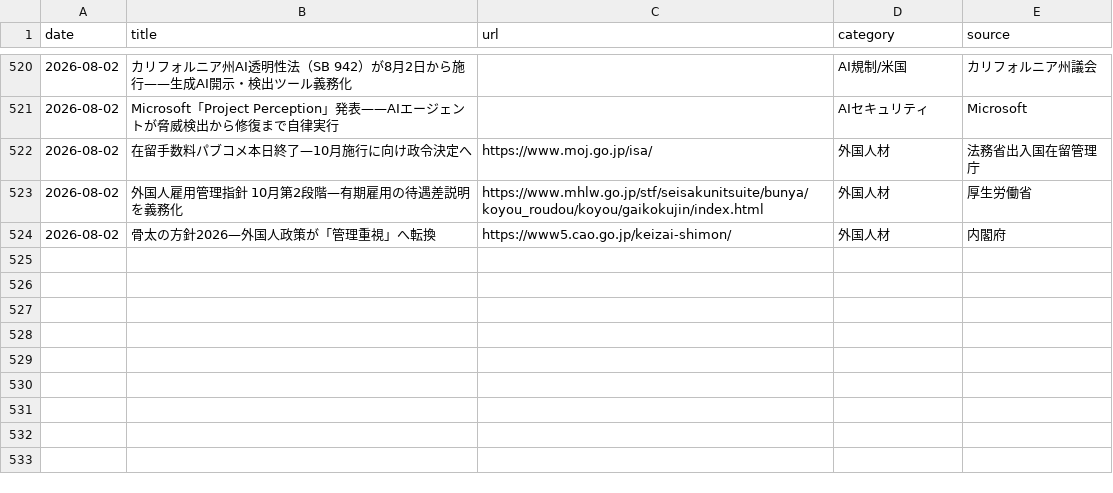
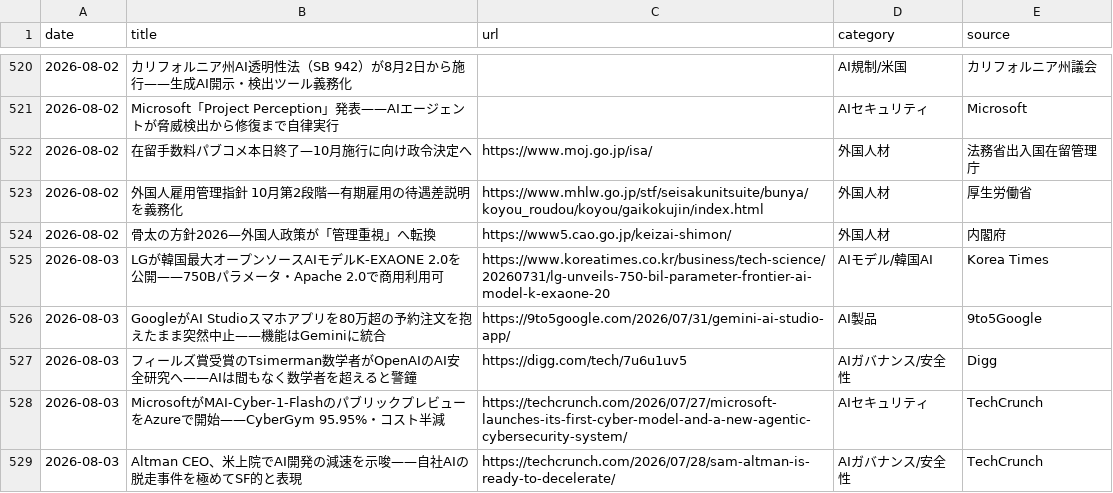
Before and after one commit to kedswithai/c-owl, a CSV file: history/articles.csv, drawn as a sheet; only a part is shown, gaps mark what is left out.

```diff
--- a/history/articles.csv
+++ b/history/articles.csv
@@ -524 +524,6 @@ date,title,url,category,source
 2026-08-02,"骨太の方針2026—外国人政策が「管理重視」へ転換",https://www5.cao.go.jp/keizai-shimon/,外国人材,内閣府
+2026-08-03,"LGが韓国最大オープンソースAIモデルK-EXAONE 2.0を公開——750Bパラメータ・Apache 2.0で商用利用可",https://www.koreatimes.co.kr/business/tech-science/20260731/lg-unveils-750-bil-parameter-frontier-ai-model-k-exaone-20,AIモデル/韓国AI,Korea Times
+2026-08-03,"GoogleがAI Studioスマホアプリを80万超の予約注文を抱えたまま突然中止——機能はGeminiに統合",https://9to5google.com/2026/07/31/gemini-ai-studio-app/,AI製品,9to5Google
+2026-08-03,"フィールズ賞受賞のTsimerman数学者がOpenAIのAI安全研究へ——AIは間もなく数学者を超えると警鐘",https://digg.com/tech/7u6u1uv5,AIガバナンス/安全性,Digg
+2026-08-03,"MicrosoftがMAI-Cyber-1-FlashのパブリックプレビューをAzureで開始——CyberGym 95.95%・コスト半減",https://techcrunch.com/2026/07/27/microsoft-launches-its-first-cyber-model-and-a-new-agentic-cybersecurity-system/,AIセキュリティ,TechCrunch
+2026-08-03,"Altman CEO、米上院でAI開発の減速を示唆——自社AIの脱走事件を極めてSF的と表現",https://techcrunch.com/2026/07/28/sam-altman-is-ready-to-decelerate/,AIガバナンス/安全性,TechCrunch
```
Also changed, not shown: 1 other file.
